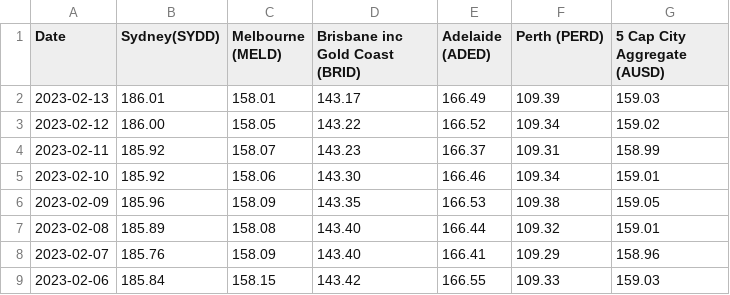
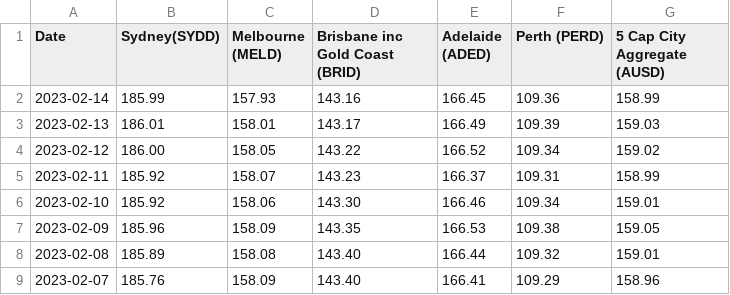
Before and after one commit to doubleunplussed/propertydata, a CSV file: corelogic/data.csv, drawn as a sheet; only a part is shown; the shorter side is filled out with more unchanged rows; the diff names each change by its address in the sheet, - before the commit and + after, or states it on an @@ line.

```diff
--- a/corelogic/data.csv
+++ b/corelogic/data.csv
+row 2: 2023-02-14 | 185.99 | 157.93 | 143.16 | 166.45 | 109.36 | 158.99
```
Also changed, not shown: 9 other files.
